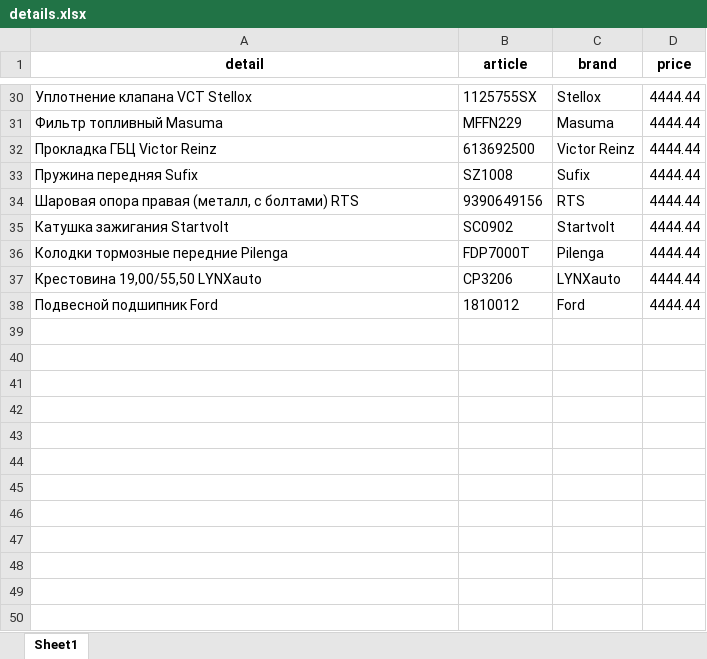
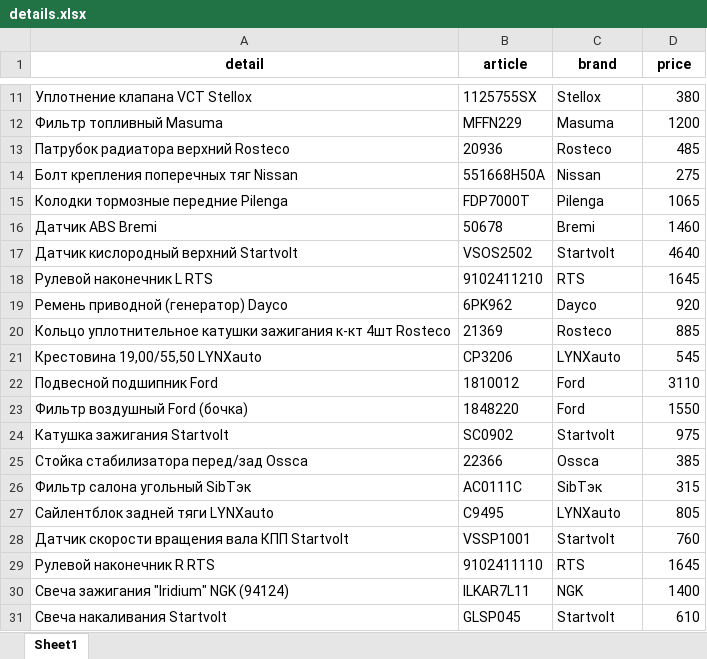
Before and after one commit to FAAAAT-Albertt/GenaProcenkaDjango, an Excel workbook: exported_files/details.xlsx, sheet Sheet1, drawn as a sheet; only a part is shown, gaps mark what is left out; values as stored, in another font and other column widths than the file's, no borders; removed rows and columns are numbered as before the commit, all else as after; the diff covers the shown part only; the diff names each change by its address in the sheet, - before the commit and + after, or states it on an @@ line.

```diff
--- a/exported_files/details.xlsx (sheet Sheet1)
+++ b/exported_files/details.xlsx (sheet Sheet1)
-D11 (price): 4444.44
+D11 (price): 380
-D12 (price): 4444.44
+D12 (price): 1200
-row 32: Прокладка ГБЦ Victor Reinz | 613692500 | Victor Reinz | 4444.44
-row 33: Пружина передняя Sufix | SZ1008 | Sufix | 4444.44
-row 34: Шаровая опора правая (металл, с болтами) RTS | 9390649156 | RTS | 4444.44
-row 35: Катушка зажигания Startvolt | SC0902 | Startvolt | 4444.44
+row 13: Патрубок радиатора верхний Rosteco | 20936 | Rosteco | 485
+row 14: Болт крепления поперечных тяг Nissan | 551668H50A | Nissan | 275
-D15 (price): 4444.44
+D15 (price): 1065
+row 16: Датчик ABS Bremi | 50678 | Bremi | 1460
+row 17: Датчик кислородный верхний Startvolt | VSOS2502 | Startvolt | 4640
+row 18: Рулевой наконечник L RTS | 9102411210 | RTS | 1645
+row 19: Ремень приводной (генератор) Dayco | 6PK962 | Dayco | 920
+row 20: Кольцо уплотнительное катушки зажигания к-кт 4шт Rosteco | 21369 | Rosteco | 885
-D21 (price): 4444.44
+D21 (price): 545
-D22 (price): 4444.44
+D22 (price): 3110
+row 23: Фильтр воздушный Ford (бочка) | 1848220 | Ford | 1550
+row 24: Катушка зажигания Startvolt | SC0902 | Startvolt | 975
+row 25: Стойка стабилизатора перед/зад Ossca | 22366 | Ossca | 385
+row 26: Фильтр салона угольный SibТэк | AC0111C | SibТэк | 315
+row 27: Сайлентблок задней тяги LYNXauto | C9495 | LYNXauto | 805
+row 28: Датчик скорости вращения вала КПП Startvolt | VSSP1001 | Startvolt | 760
+row 29: Рулевой наконечник R RTS | 9102411110 | RTS | 1645
+row 30: Свеча зажигания "Iridium" NGK (94124) | ILKAR7L11 | NGK | 1400
+row 31: Свеча накаливания Startvolt | GLSP045 | Startvolt | 610
```
Also changed, not shown: 4 added rows, 23 removed rows and 5 edited cells elsewhere in this sheet, 6 other files.
